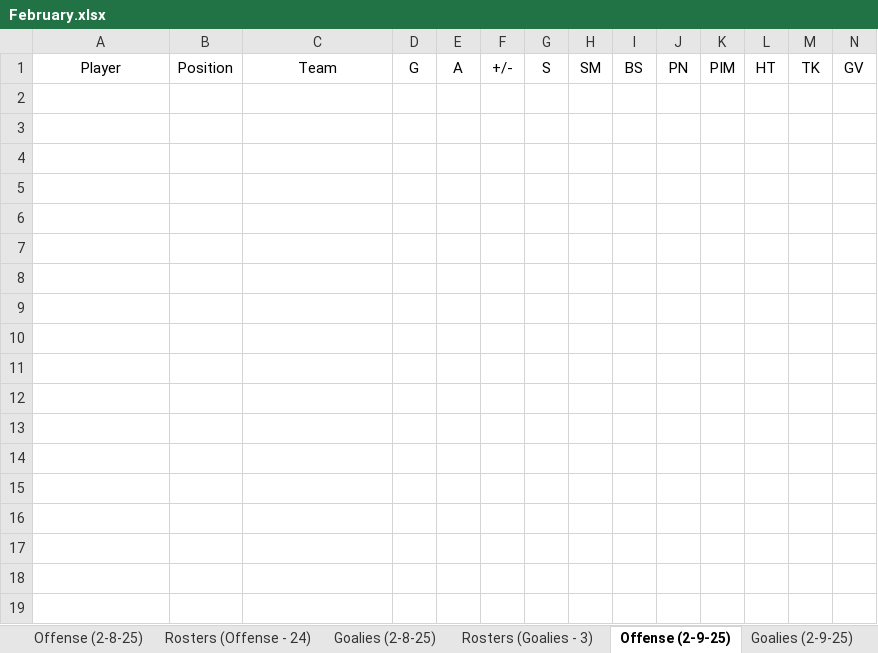
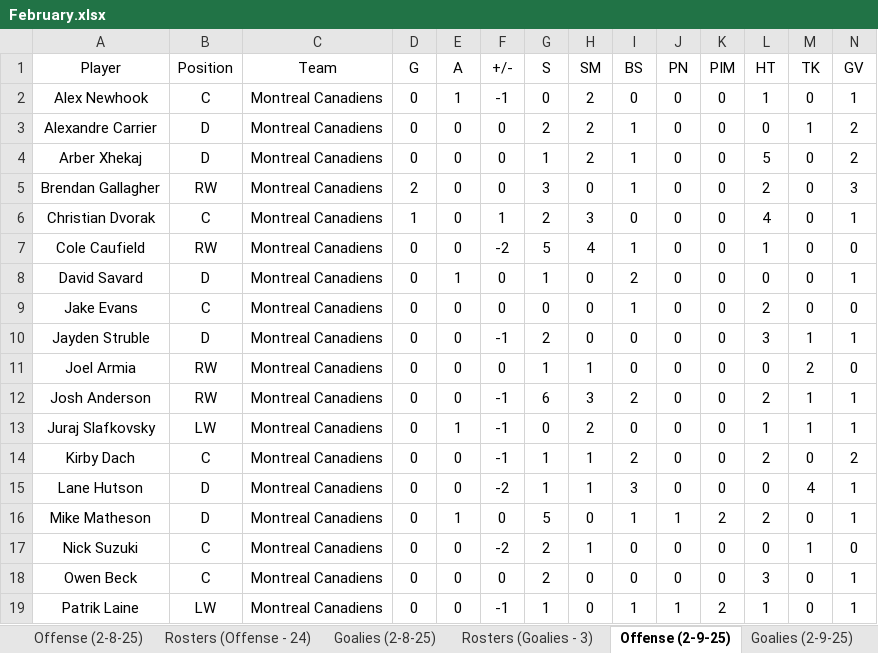
Before and after one commit to cmwrite/NHLStats, an Excel workbook: 2024_2025/BoxScores/February.xlsx, sheet Offense (2-9-25), drawn as a sheet; only a part is shown; values as stored, in another font and other column widths than the file's, no borders; rows hold the shown columns only; the diff covers the shown part only; the diff names each change by its address in the sheet, - before the commit and + after, or states it on an @@ line.

```diff
--- a/2024_2025/BoxScores/February.xlsx (sheet Offense (2-9-25))
+++ b/2024_2025/BoxScores/February.xlsx (sheet Offense (2-9-25))
+row 2: Alex Newhook | C | Montreal Canadiens | 0 | 1 | -1 | 0 | 2 | 0 | 0 | 0 | 1 | 0 | 1
+row 3: Alexandre Carrier | D | Montreal Canadiens | 0 | 0 | 0 | 2 | 2 | 1 | 0 | 0 | 0 | 1 | 2
+row 4: Arber Xhekaj | D | Montreal Canadiens | 0 | 0 | 0 | 1 | 2 | 1 | 0 | 0 | 5 | 0 | 2
+row 5: Brendan Gallagher | RW | Montreal Canadiens | 2 | 0 | 0 | 3 | 0 | 1 | 0 | 0 | 2 | 0 | 3
+row 6: Christian Dvorak | C | Montreal Canadiens | 1 | 0 | 1 | 2 | 3 | 0 | 0 | 0 | 4 | 0 | 1
+row 7: Cole Caufield | RW | Montreal Canadiens | 0 | 0 | -2 | 5 | 4 | 1 | 0 | 0 | 1 | 0 | 0
+row 8: David Savard | D | Montreal Canadiens | 0 | 1 | 0 | 1 | 0 | 2 | 0 | 0 | 0 | 0 | 1
+row 9: Jake Evans | C | Montreal Canadiens | 0 | 0 | 0 | 0 | 0 | 1 | 0 | 0 | 2 | 0 | 0
+row 10: Jayden Struble | D | Montreal Canadiens | 0 | 0 | -1 | 2 | 0 | 0 | 0 | 0 | 3 | 1 | 1
+row 11: Joel Armia | RW | Montreal Canadiens | 0 | 0 | 0 | 1 | 1 | 0 | 0 | 0 | 0 | 2 | 0
+row 12: Josh Anderson | RW | Montreal Canadiens | 0 | 0 | -1 | 6 | 3 | 2 | 0 | 0 | 2 | 1 | 1
+row 13: Juraj Slafkovsky | LW | Montreal Canadiens | 0 | 1 | -1 | 0 | 2 | 0 | 0 | 0 | 1 | 1 | 1
+row 14: Kirby Dach | C | Montreal Canadiens | 0 | 0 | -1 | 1 | 1 | 2 | 0 | 0 | 2 | 0 | 2
+row 15: Lane Hutson | D | Montreal Canadiens | 0 | 0 | -2 | 1 | 1 | 3 | 0 | 0 | 0 | 4 | 1
+row 16: Mike Matheson | D | Montreal Canadiens | 0 | 1 | 0 | 5 | 0 | 1 | 1 | 2 | 2 | 0 | 1
+row 17: Nick Suzuki | C | Montreal Canadiens | 0 | 0 | -2 | 2 | 1 | 0 | 0 | 0 | 0 | 1 | 0
+row 18: Owen Beck | C | Montreal Canadiens | 0 | 0 | 0 | 2 | 0 | 0 | 0 | 0 | 3 | 0 | 1
+row 19: Patrik Laine | LW | Montreal Canadiens | 0 | 0 | -1 | 1 | 0 | 1 | 1 | 2 | 1 | 0 | 1
```
Also changed, not shown: 54 added rows elsewhere in this sheet, sheet Goalies (2-9-25), sheet Scores (2-9-25), 1 other file.
